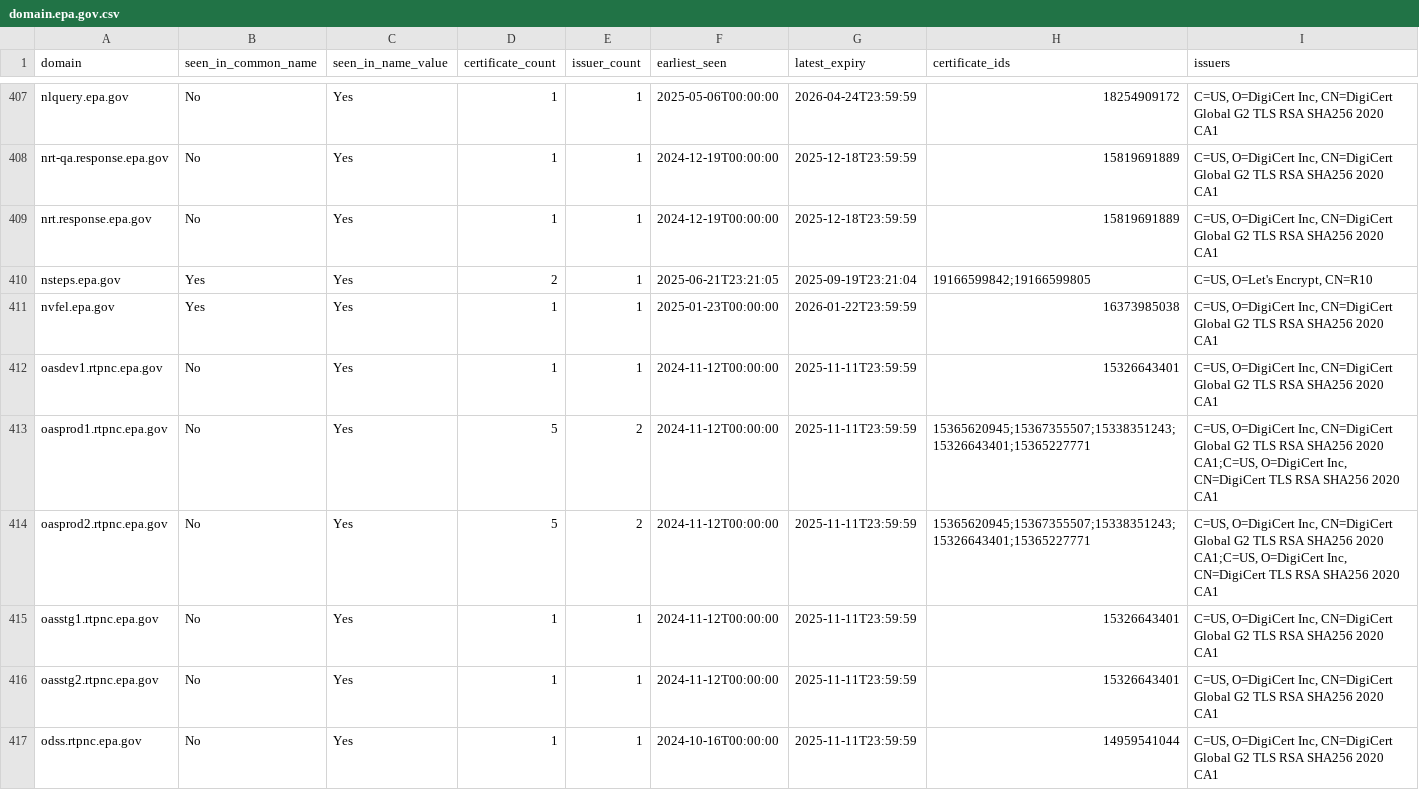
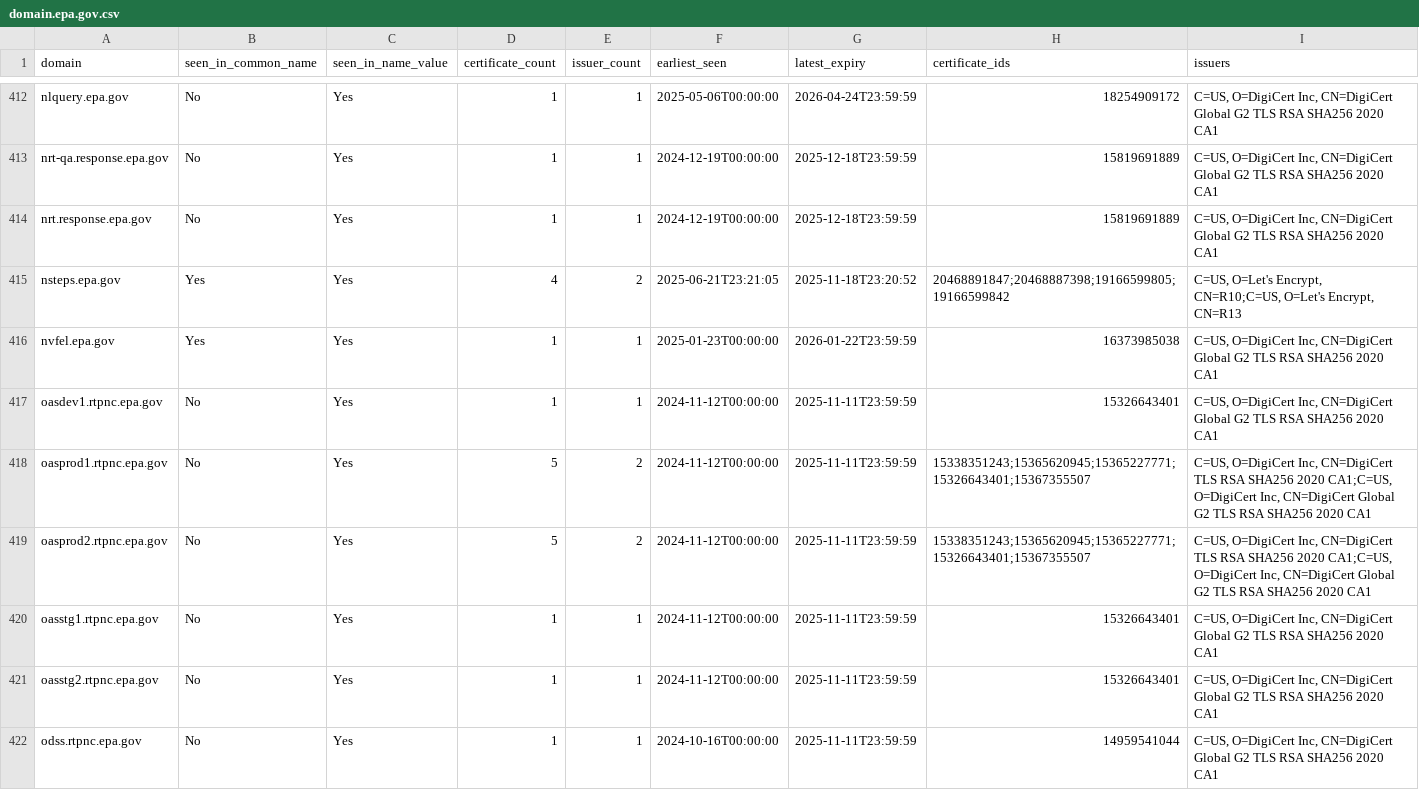
Before and after one commit to fartbagxp/gov-domains, a CSV file: data/csv/domain.epa.gov.csv, drawn as a sheet; only a part is shown, gaps mark what is left out; the diff covers the shown part only.

```diff
--- a/data/csv/domain.epa.gov.csv
+++ b/data/csv/domain.epa.gov.csv
@@ -409,7 +414,7 @@ nrt-qa.response.epa.gov,No,Yes,1,1,2024-12-19T00:00:00,2025-12-18T23:59:59,15819
 nrt.response.epa.gov,No,Yes,1,1,2024-12-19T00:00:00,2025-12-18T23:59:59,15819691889,"C=US, O=DigiCert Inc, CN=DigiCert Global G2 TLS RSA SHA256 2020 CA1"
-nsteps.epa.gov,Yes,Yes,2,1,2025-06-21T23:21:05,2025-09-19T23:21:04,19166599842;19166599805,"C=US, O=Let's Encrypt, CN=R10"
+nsteps.epa.gov,Yes,Yes,4,2,2025-06-21T23:21:05,2025-11-18T23:20:52,20468891847;20468887398;19166599805;19166599842,"C=US, O=Let's Encrypt, CN=R10;C=US, O=Let's Encrypt, CN=R13"
 nvfel.epa.gov,Yes,Yes,1,1,2025-01-23T00:00:00,2026-01-22T23:59:59,16373985038,"C=US, O=DigiCert Inc, CN=DigiCert Global G2 TLS RSA SHA256 2020 CA1"
 oasdev1.rtpnc.epa.gov,No,Yes,1,1,2024-11-12T00:00:00,2025-11-11T23:59:59,15326643401,"C=US, O=DigiCert Inc, CN=DigiCert Global G2 TLS RSA SHA256 2020 CA1"
-oasprod1.rtpnc.epa.gov,No,Yes,5,2,2024-11-12T00:00:00,2025-11-11T23:59:59,15365620945;15367355507;15338351243;15326643401;15365227771,"C=US, O=DigiCert Inc, CN=DigiCert Global G2 TLS RSA SHA256 2020 CA1;C=US, O=DigiCert Inc, CN=DigiCert TLS RSA SHA256 2020 CA1"
-oasprod2.rtpnc.epa.gov,No,Yes,5,2,2024-11-12T00:00:00,2025-11-11T23:59:59,15365620945;15367355507;15338351243;15326643401;15365227771,"C=US, O=DigiCert Inc, CN=DigiCert Global G2 TLS RSA SHA256 2020 CA1;C=US, O=DigiCert Inc, CN=DigiCert TLS RSA SHA256 2020 CA1"
+oasprod1.rtpnc.epa.gov,No,Yes,5,2,2024-11-12T00:00:00,2025-11-11T23:59:59,15338351243;15365620945;15365227771;15326643401;15367355507,"C=US, O=DigiCert Inc, CN=DigiCert TLS RSA SHA256 2020 CA1;C=US, O=DigiCert Inc, CN=DigiCert Global G2 TLS RSA SHA256 2020 CA1"
+oasprod2.rtpnc.epa.gov,No,Yes,5,2,2024-11-12T00:00:00,2025-11-11T23:59:59,15338351243;15365620945;15365227771;15326643401;15367355507,"C=US, O=DigiCert Inc, CN=DigiCert TLS RSA SHA256 2020 CA1;C=US, O=DigiCert Inc, CN=DigiCert Global G2 TLS RSA SHA256 2020 CA1"
 oasstg1.rtpnc.epa.gov,No,Yes,1,1,2024-11-12T00:00:00,2025-11-11T23:59:59,15326643401,"C=US, O=DigiCert Inc, CN=DigiCert Global G2 TLS RSA SHA256 2020 CA1"
```
Also changed, not shown: 5 added rows and 124 edited cells elsewhere in this file, data/csv/domain.cdc.gov.csv, data/csv/domain.fda.gov.csv, 20 other files.
